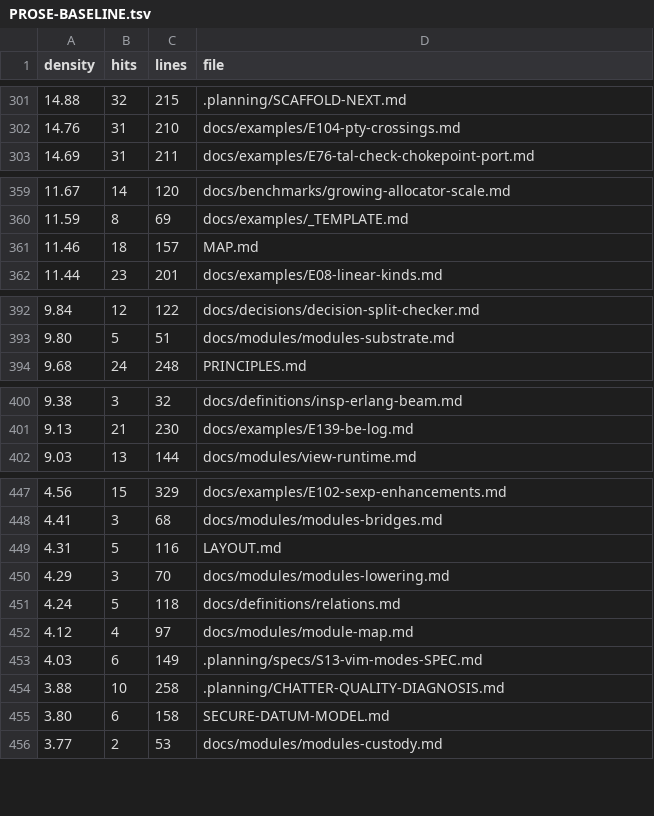
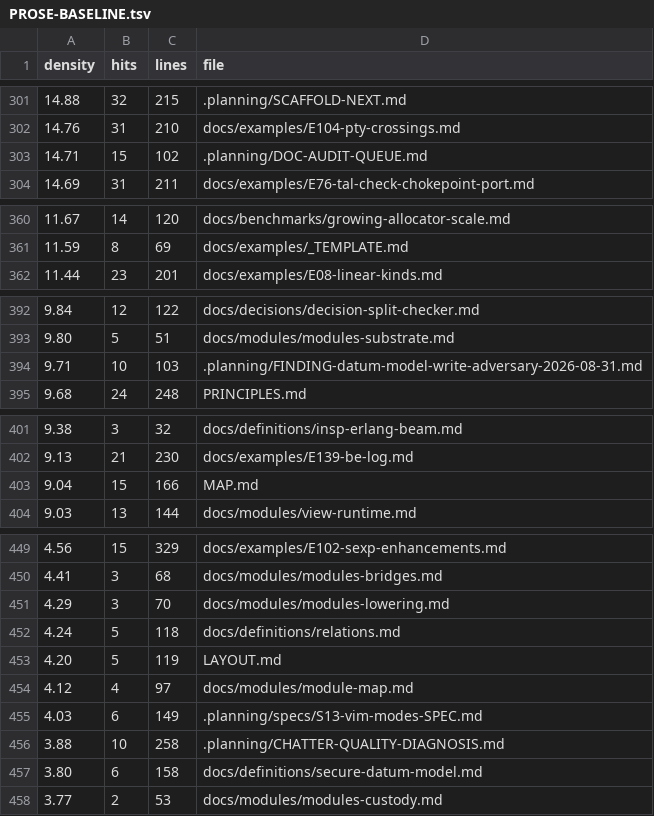
Before and after one commit to street100/chirality, a TSV file: .planning/PROSE-BASELINE.tsv, drawn as a sheet; only a part is shown, gaps mark what is left out; the diff covers the shown part only.

```diff
--- a/.planning/PROSE-BASELINE.tsv
+++ b/.planning/PROSE-BASELINE.tsv
@@ -302,2 +302,3 @@ density	hits	lines	file
 14.76	31	210	docs/examples/E104-pty-crossings.md
+14.71	15	102	.planning/DOC-AUDIT-QUEUE.md
 14.69	31	211	docs/examples/E76-tal-check-chokepoint-port.md
@@ -360,3 +361,2 @@ density	hits	lines	file
 11.59	8	69	docs/examples/_TEMPLATE.md
-11.46	18	157	MAP.md
 11.44	23	201	docs/examples/E08-linear-kinds.md
@@ -393,2 +393,3 @@ density	hits	lines	file
 9.80	5	51	docs/modules/modules-substrate.md
+9.71	10	103	.planning/FINDING-datum-model-write-adversary-2026-08-31.md
 9.68	24	248	PRINCIPLES.md
@@ -401,2 +402,3 @@ density	hits	lines	file
 9.13	21	230	docs/examples/E139-be-log.md
+9.04	15	166	MAP.md
 9.03	13	144	docs/modules/view-runtime.md
@@ -448,5 +450,5 @@ density	hits	lines	file
 4.41	3	68	docs/modules/modules-bridges.md
-4.31	5	116	LAYOUT.md
 4.29	3	70	docs/modules/modules-lowering.md
 4.24	5	118	docs/definitions/relations.md
+4.20	5	119	LAYOUT.md
 4.12	4	97	docs/modules/module-map.md
@@ -454,3 +456,3 @@ density	hits	lines	file
 3.88	10	258	.planning/CHATTER-QUALITY-DIAGNOSIS.md
-3.80	6	158	SECURE-DATUM-MODEL.md
+3.80	6	158	docs/definitions/secure-datum-model.md
 3.77	2	53	docs/modules/modules-custody.md
```
Also changed, not shown: 2 edited cells elsewhere in this file, 29 other files.
